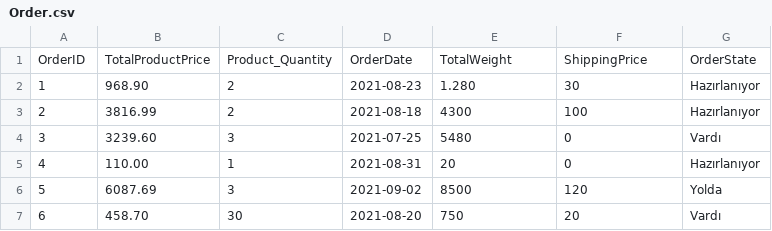
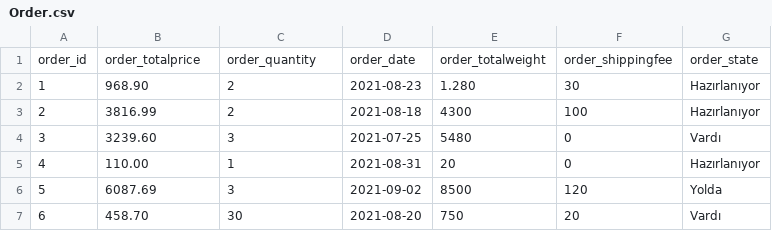
Before and after one commit to boraserel/BIL372Project, a CSV file: Order.csv, drawn as a sheet.

```diff
--- a/Order.csv
+++ b/Order.csv
@@ -1,2 +1,2 @@
-OrderID,TotalProductPrice,Product_Quantity,OrderDate,TotalWeight,ShippingPrice,OrderState
+order_id,order_totalprice,order_quantity,order_date,order_totalweight,order_shippingfee,order_state
 1,968.90,2,2021-08-23,1.280,30,Hazırlanıyor
```
Also changed, not shown: Course.csv, Customer.csv, 10 other files.
